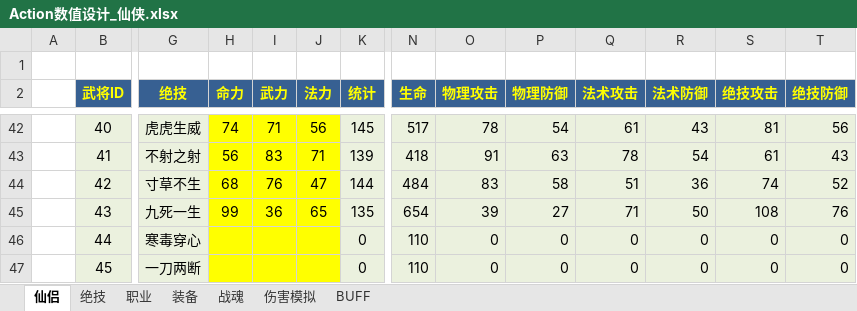
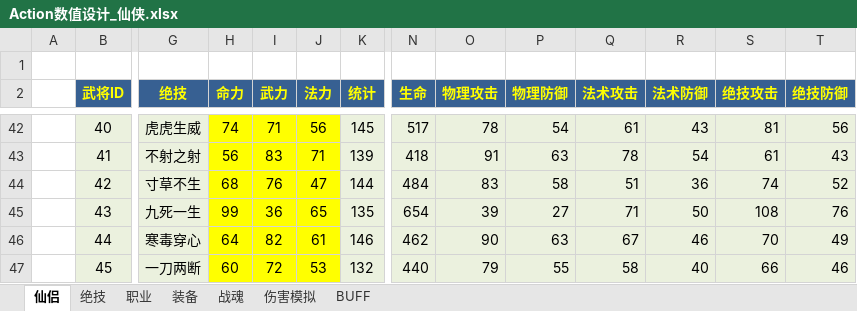
Before and after one commit to iworklee/hyd, an Excel workbook: doc/数值设计/Action数值设计_仙侠.xlsx, sheet 仙侣, drawn as a sheet; only a part is shown, gaps mark what is left out; values as stored, in another font and other column widths than the file's, no borders; the diff covers the shown part only; the diff names each change by its address in the sheet, - before the commit and + after, or states it on an @@ line.

```diff
--- a/doc/数值设计/Action数值设计_仙侠.xlsx (sheet 仙侣)
+++ b/doc/数值设计/Action数值设计_仙侠.xlsx (sheet 仙侣)
-H46 (命力): (empty)
+H46 (命力): 64
-I46 (武力): (empty)
+I46 (武力): 82
-J46 (法力): (empty)
+J46 (法力): 61
-K46 (统计): 0
+K46 (统计): 146
-N46 (生命): 110
+N46 (生命): 462
-O46 (物理攻击): 0
+O46 (物理攻击): 90
-P46 (物理防御): 0
+P46 (物理防御): 63
-Q46 (法术攻击): 0
+Q46 (法术攻击): 67
-R46 (法术防御): 0
+R46 (法术防御): 46
-S46 (绝技攻击): 0
+S46 (绝技攻击): 70
-T46 (绝技防御): 0
+T46 (绝技防御): 49
-H47 (命力): (empty)
+H47 (命力): 60
-I47 (武力): (empty)
+I47 (武力): 72
-J47 (法力): (empty)
+J47 (法力): 53
-K47 (统计): 0
+K47 (统计): 132
-N47 (生命): 110
+N47 (生命): 440
-O47 (物理攻击): 0
+O47 (物理攻击): 79
-P47 (物理防御): 0
+P47 (物理防御): 55
-Q47 (法术攻击): 0
+Q47 (法术攻击): 58
-R47 (法术防御): 0
+R47 (法术防御): 40
-S47 (绝技攻击): 0
+S47 (绝技攻击): 66
-T47 (绝技防御): 0
+T47 (绝技防御): 46
```
Also changed, not shown: 55 edited cells elsewhere in this sheet, sheet BUFF, sheet 绝技.
